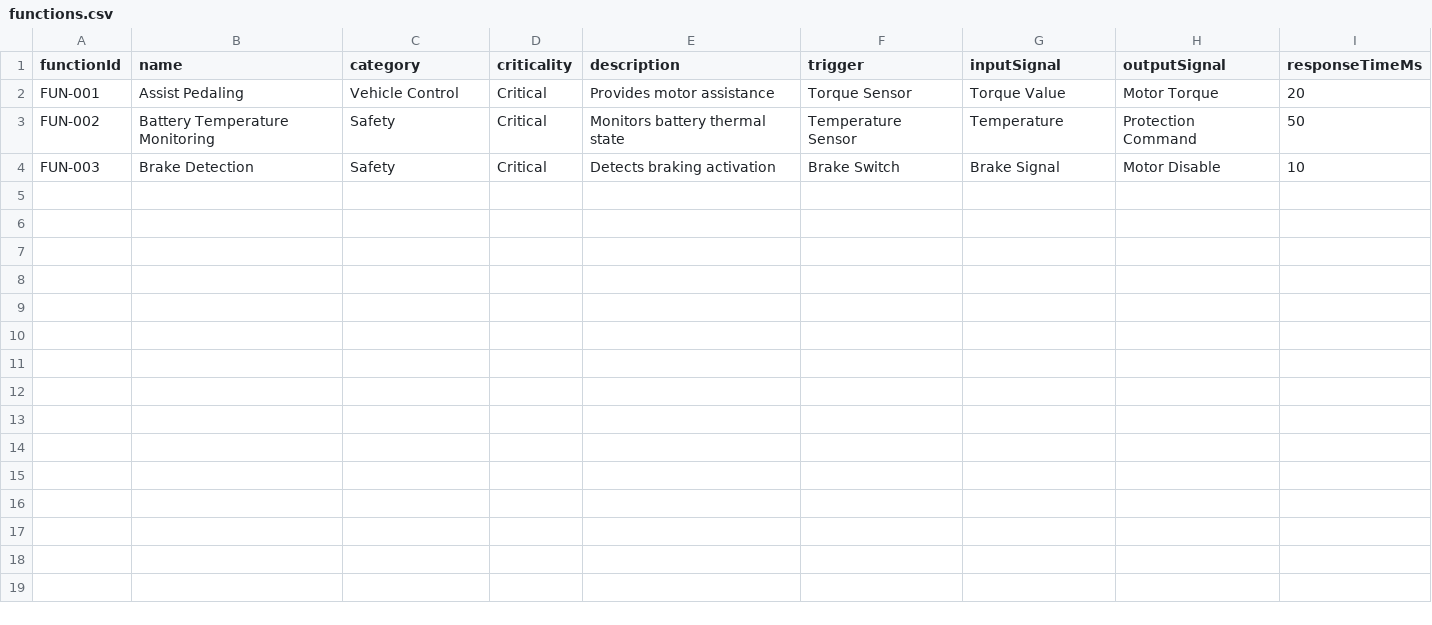
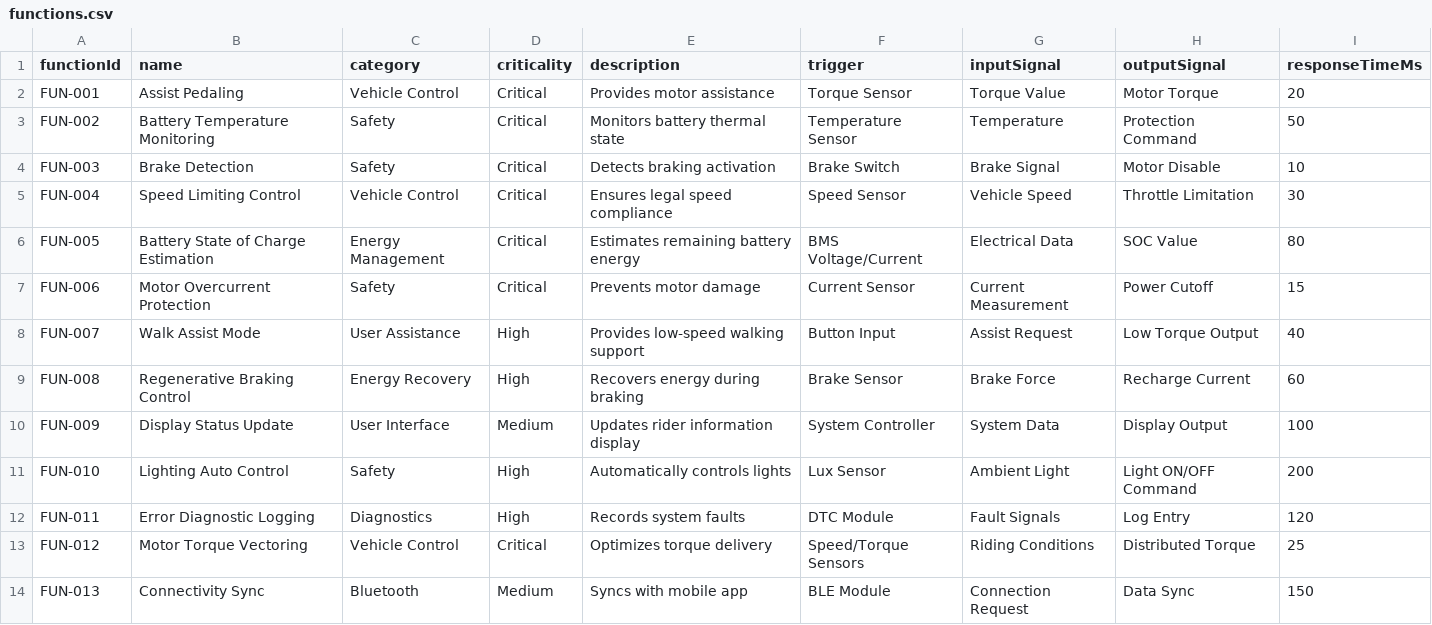
Before and after one commit to zanatyahmed/test_MT, a CSV file: functions.csv, drawn as a sheet; the diff names each change by its address in the sheet, - before the commit and + after, or states it on an @@ line.

Commit message:
functions.csv

```diff
--- a/functions.csv
+++ b/functions.csv
+row 5: FUN-004 | Speed Limiting Control | Vehicle Control | Critical | Ensures legal speed compliance | Speed Sensor | Vehicle Speed | Throttle Limitation | 30
+row 6: FUN-005 | Battery State of Charge Estimation | Energy Management | Critical | Estimates remaining battery energy | BMS Voltage/Current | Electrical Data | SOC Value | 80
+row 7: FUN-006 | Motor Overcurrent Protection | Safety | Critical | Prevents motor damage | Current Sensor | Current Measurement | Power Cutoff | 15
+row 8: FUN-007 | Walk Assist Mode | User Assistance | High | Provides low-speed walking support | Button Input | Assist Request | Low Torque Output | 40
+row 9: FUN-008 | Regenerative Braking Control | Energy Recovery | High | Recovers energy during braking | Brake Sensor | Brake Force | Recharge Current | 60
+row 10: FUN-009 | Display Status Update | User Interface | Medium | Updates rider information display | System Controller | System Data | Display Output | 100
+row 11: FUN-010 | Lighting Auto Control | Safety | High | Automatically controls lights | Lux Sensor | Ambient Light | Light ON/OFF Command | 200
+row 12: FUN-011 | Error Diagnostic Logging | Diagnostics | High | Records system faults | DTC Module | Fault Signals | Log Entry | 120
+row 13: FUN-012 | Motor Torque Vectoring | Vehicle Control | Critical | Optimizes torque delivery | Speed/Torque Sensors | Riding Conditions | Distributed Torque | 25
+row 14: FUN-013 | Connectivity Sync | Bluetooth | Medium | Syncs with mobile app | BLE Module | Connection Request | Data Sync | 150
```
